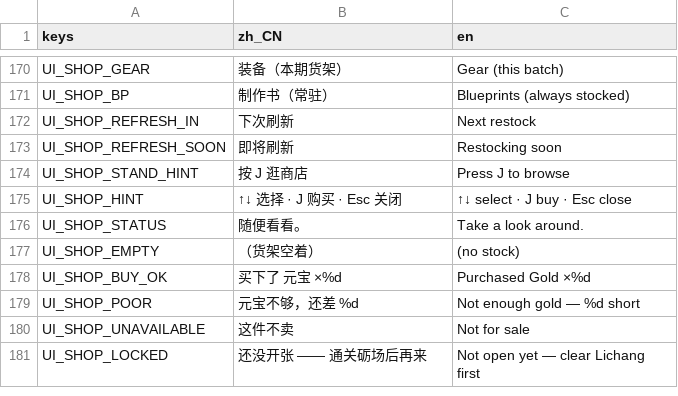
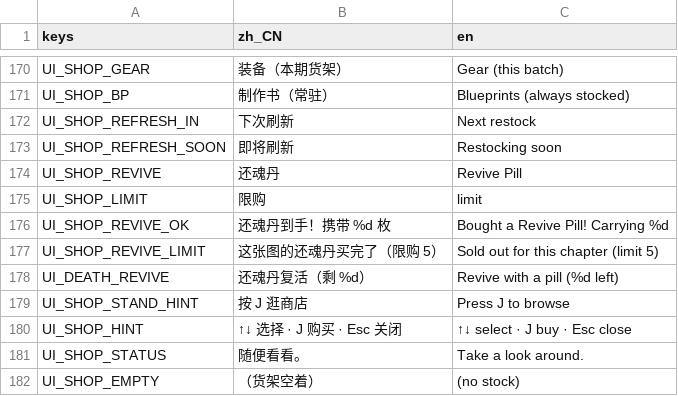
Before and after one commit to aachean/bailian, a CSV file: data/i18n/ui.csv, drawn as a sheet; only a part is shown, gaps mark what is left out; the shorter side is filled out with more unchanged rows; the diff names each change by its address in the sheet, - before the commit and + after, or states it on an @@ line.

Commit message:
feat(economy): 批 6 尾巴 —— 怪掉稀有材料 + 还魂丹（原则 5.7）
材料掉落：
- Pickup 第五种掉落物：材料（mat_id + mat_amount，矿石图标按料配色）；
  player.collect_material 进材料行
- DungeonData.material_drops：副本级稀有料掉率（apply_drop_pools.py 从设计表
  materials 列落地：玄铁 0.15 / 天晶 0.06，越往后越稀有）。
  **精铁不进这张表** —— 它走 EnemyData.drop_shards 保底（45/关的账还是它算）
- walker / spearman 死亡时逐料 roll，数量按怪种放大（小怪 1 / 精英 2 / Boss 3）
- 设计表矛盾修正：断淬渠 materials 列只写「精铁」但 note 明说「玄铁此本起零星掉」，
  且 materials.json 标玄铁解锁章=1 —— 以 note 为准，断淬渠补上玄铁

还魂丹（5.7：罚效率不罚进度，丹是安全网不是免死金牌）：
- PlayerState：revive_tokens / revive_bought（按图记账，每图限购 5、200 元宝）；
  进图补给 = 每图**第一次进**送 2 枚（进图就领，与通关无关 ——
  「首通不附带奖励」红线不碰；GameProgress.enter_dungeon 挂在 stage._ready）
- 死亡界面：**有丹才出现第三项**「还魂丹复活（剩 n）」—— 没丹回二选一；
  revive_with_token 原地满血爬起，这一趟进度保留
- 商店左栏尾部常驻还魂丹（限购余量显示；账记到玩家最近进的图，
  城镇里买 = 记到已解锁的最新图）

测试：test_m9 #9 更新为「有丹三选一 / 没丹二选一，第三项也接了动作」。
17 组测试 + 34 场景全绿

未做（需要先拍板）：回血符/回蓝符预载位（5.6）—— 主动回血要占一个新按键，
键位放哪是交互决策，等神定

```diff
--- a/data/i18n/ui.csv
+++ b/data/i18n/ui.csv
+row 174: UI_SHOP_REVIVE | 还魂丹 | Revive Pill
+row 175: UI_SHOP_LIMIT | 限购 | limit
+row 176: UI_SHOP_REVIVE_OK | 还魂丹到手！携带 %d 枚 | Bought a Revive Pill! Carrying %d
+row 177: UI_SHOP_REVIVE_LIMIT | 这张图的还魂丹买完了（限购 5） | Sold out for this chapter (limit 5)
+row 178: UI_DEATH_REVIVE | 还魂丹复活（剩 %d） | Revive with a pill (%d left)
```
Also changed, not shown: 24 other files.
